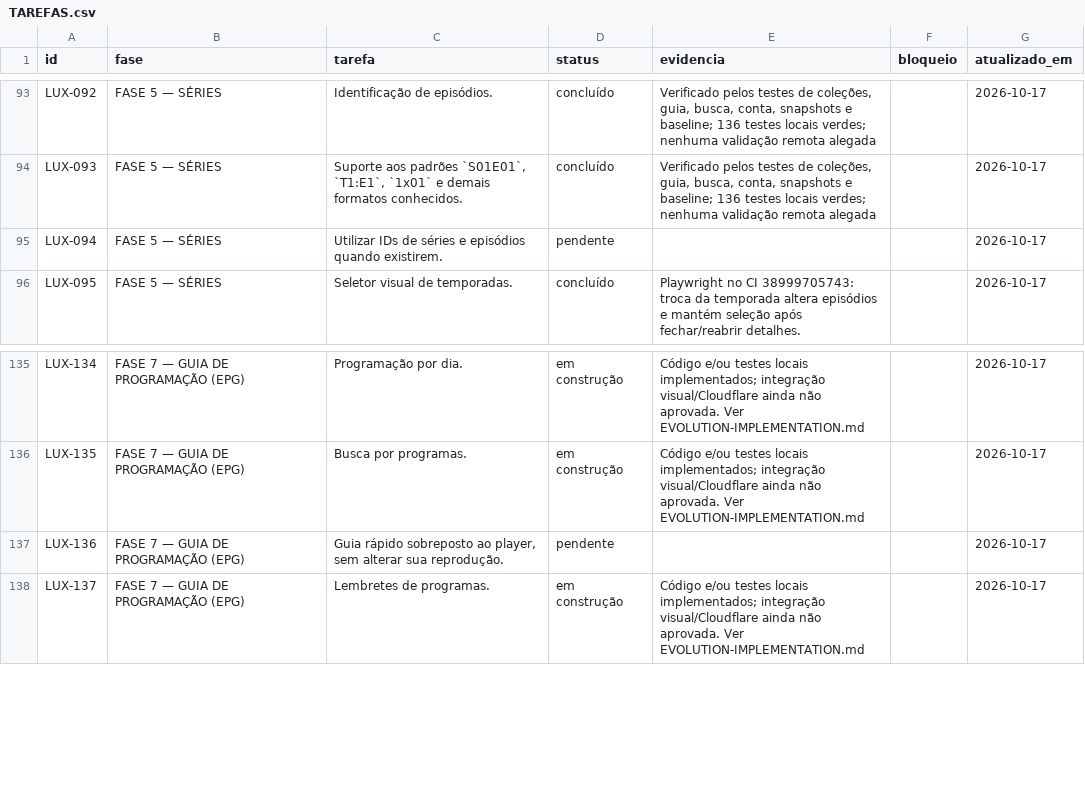
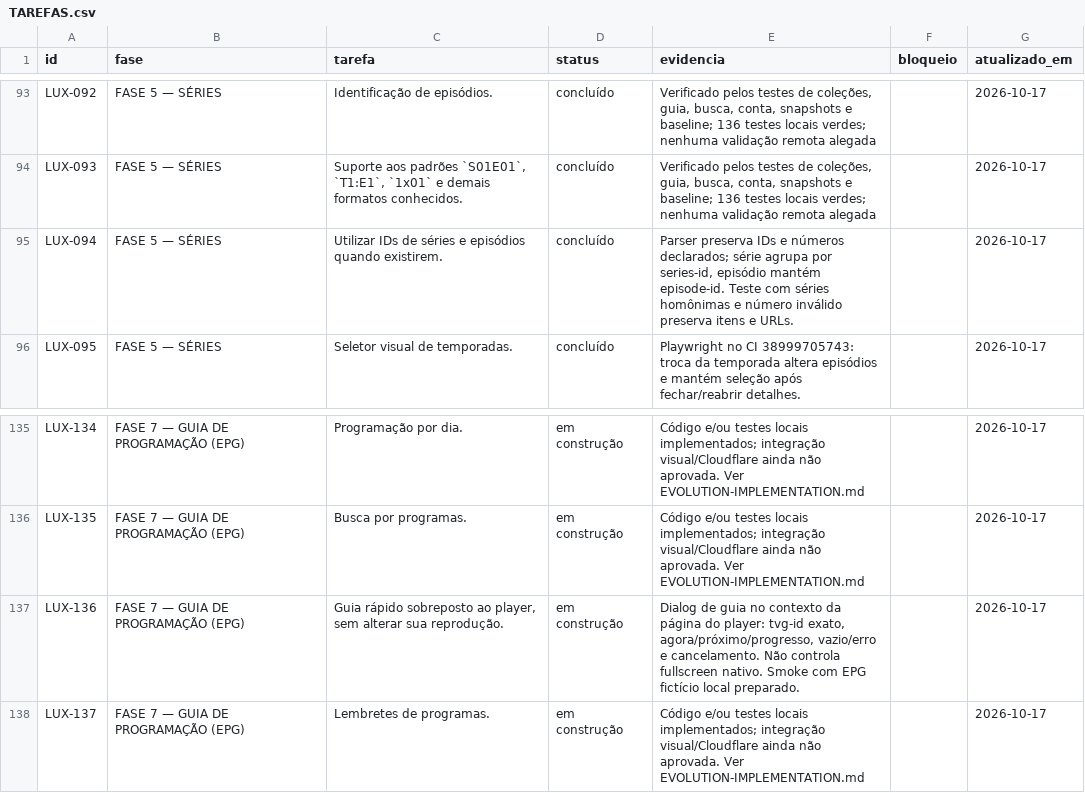
Before and after one commit to DevSouza208/LuxPlayerZero, a CSV file: docs/TAREFAS.csv, drawn as a sheet; only a part is shown, gaps mark what is left out.

Commit message:
Add quick channel guide and provider-declared episode identities

```diff
--- a/docs/TAREFAS.csv
+++ b/docs/TAREFAS.csv
@@ -94,3 +94,3 @@ LUX-092;FASE 5 — SÉRIES;Identificação de episódios.;concluído;"Verificado
 LUX-093;FASE 5 — SÉRIES;Suporte aos padrões `S01E01`, `T1:E1`, `1x01` e demais formatos conhecidos.;concluído;"Verificado pelos testes de coleções, guia, busca, conta, snapshots e baseline; 136 testes locais verdes; nenhuma validação remota alegada";;2026-10-17
-LUX-094;FASE 5 — SÉRIES;Utilizar IDs de séries e episódios quando existirem.;pendente;;;2026-10-17
+LUX-094;FASE 5 — SÉRIES;Utilizar IDs de séries e episódios quando existirem.;concluído;"Parser preserva IDs e números declarados; série agrupa por series-id, episódio mantém episode-id. Teste com séries homônimas e número inválido preserva itens e URLs.";;2026-10-17
 LUX-095;FASE 5 — SÉRIES;Seletor visual de temporadas.;concluído;Playwright no CI 38999705743: troca da temporada altera episódios e mantém seleção após fechar/reabrir detalhes.;;2026-10-17
@@ -136,3 +136,3 @@ LUX-134;FASE 7 — GUIA DE PROGRAMAÇÃO (EPG);Programação por dia.;em constru
 LUX-135;FASE 7 — GUIA DE PROGRAMAÇÃO (EPG);Busca por programas.;em construção;"Código e/ou testes locais implementados; integração visual/Cloudflare ainda não aprovada. Ver EVOLUTION-IMPLEMENTATION.md";;2026-10-17
-LUX-136;FASE 7 — GUIA DE PROGRAMAÇÃO (EPG);Guia rápido sobreposto ao player, sem alterar sua reprodução.;pendente;;;2026-10-17
+LUX-136;FASE 7 — GUIA DE PROGRAMAÇÃO (EPG);Guia rápido sobreposto ao player, sem alterar sua reprodução.;em construção;Dialog de guia no contexto da página do player: tvg-id exato, agora/próximo/progresso, vazio/erro e cancelamento. Não controla fullscreen nativo. Smoke com EPG fictício local preparado.;;2026-10-17
 LUX-137;FASE 7 — GUIA DE PROGRAMAÇÃO (EPG);Lembretes de programas.;em construção;"Código e/ou testes locais implementados; integração visual/Cloudflare ainda não aprovada. Ver EVOLUTION-IMPLEMENTATION.md";;2026-10-17
```
Also changed, not shown: 12 other files.
